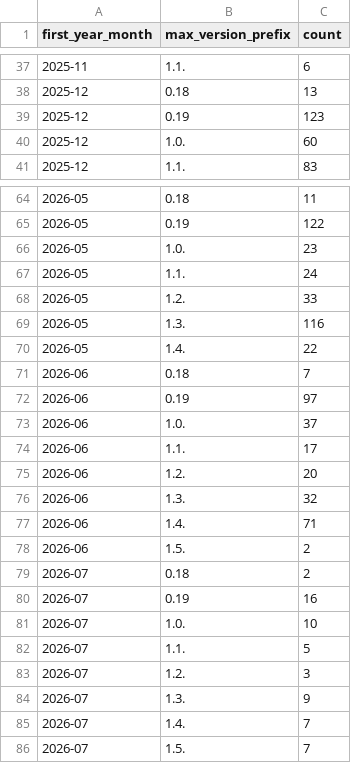
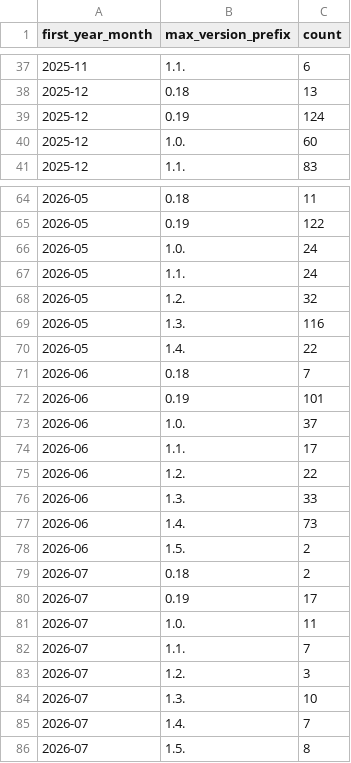
Before and after one commit to kedro-org/kedro-pycafe-data, a CSV file: data/02_intermediate/new_kedro_users_monthly.csv, drawn as a sheet; only a part is shown, gaps mark what is left out.

```diff
--- a/data/02_intermediate/new_kedro_users_monthly.csv
+++ b/data/02_intermediate/new_kedro_users_monthly.csv
@@ -38,3 +38,3 @@
 "2025-12","0.18",13
-"2025-12","0.19",123
+"2025-12","0.19",124
 "2025-12","1.0.",60
@@ -65,5 +65,5 @@
 "2026-05","0.19",122
-"2026-05","1.0.",23
+"2026-05","1.0.",24
 "2026-05","1.1.",24
-"2026-05","1.2.",33
+"2026-05","1.2.",32
 "2026-05","1.3.",116
@@ -71,16 +71,16 @@
 "2026-06","0.18",7
-"2026-06","0.19",97
+"2026-06","0.19",101
 "2026-06","1.0.",37
 "2026-06","1.1.",17
-"2026-06","1.2.",20
-"2026-06","1.3.",32
-"2026-06","1.4.",71
+"2026-06","1.2.",22
+"2026-06","1.3.",33
+"2026-06","1.4.",73
 "2026-06","1.5.",2
 "2026-07","0.18",2
-"2026-07","0.19",16
-"2026-07","1.0.",10
-"2026-07","1.1.",5
+"2026-07","0.19",17
+"2026-07","1.0.",11
+"2026-07","1.1.",7
 "2026-07","1.2.",3
-"2026-07","1.3.",9
+"2026-07","1.3.",10
 "2026-07","1.4.",7
-"2026-07","1.5.",7
+"2026-07","1.5.",8
```
Also changed, not shown: data/02_intermediate/cohort_retention.csv, data/02_intermediate/downloads_by_country.csv, 7 other files.
